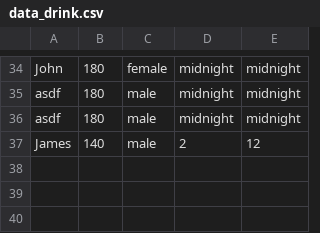
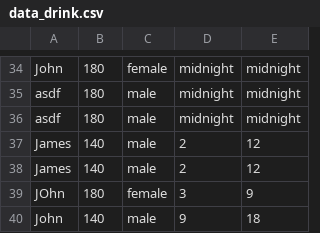
Before and after one commit to laurenkruczyk/launcherdex, a CSV file: data_drink.csv, drawn as a sheet; only a part is shown, gaps mark what is left out; the diff names each change by its address in the sheet, - before the commit and + after, or states it on an @@ line.

```diff
--- a/data_drink.csv
+++ b/data_drink.csv
+row 38: James | 140 | male | 2 | 12
+row 39: JOhn | 180 | female | 3 | 9
+row 40: John | 140 | male | 9 | 18
```
Also changed, not shown: 6 other files.
